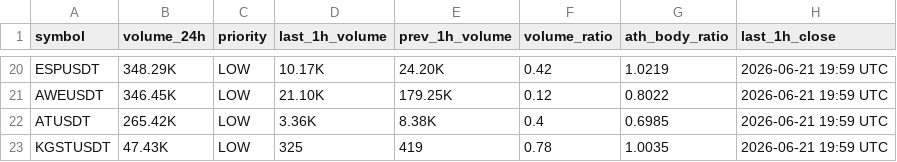
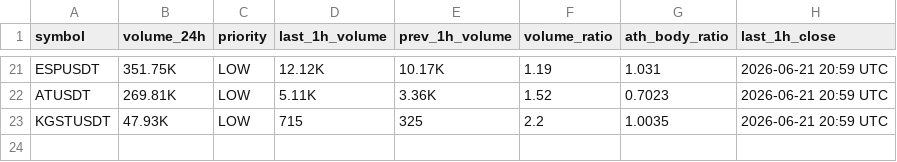
Before and after one commit to berkantbozdag/crypto-signal-bot, a CSV file: results/scan_latest.csv, drawn as a sheet; only a part is shown, gaps mark what is left out; removed rows and columns are numbered as before the commit, all else as after; the diff covers the shown part only; the diff names each change by its address in the sheet, - before the commit and + after, or states it on an @@ line.

```diff
--- a/results/scan_latest.csv
+++ b/results/scan_latest.csv
-B21 (volume_24h): 348.29K
+B21 (volume_24h): 351.75K
-D21 (last_1h_volume): 10.17K
+D21 (last_1h_volume): 12.12K
-E21 (prev_1h_volume): 24.20K
+E21 (prev_1h_volume): 10.17K
-F21 (volume_ratio): 0.42
+F21 (volume_ratio): 1.19
-G21 (ath_body_ratio): 1.0219
+G21 (ath_body_ratio): 1.031
-H21 (last_1h_close): 2026-06-21 19:59 UTC
+H21 (last_1h_close): 2026-06-21 20:59 UTC
-row 21: AWEUSDT | 346.45K | LOW | 21.10K | 179.25K | 0.12 | 0.8022 | 2026-06-21 19:59 UTC
-B22 (volume_24h): 265.42K
+B22 (volume_24h): 269.81K
-D22 (last_1h_volume): 3.36K
+D22 (last_1h_volume): 5.11K
-E22 (prev_1h_volume): 8.38K
+E22 (prev_1h_volume): 3.36K
-F22 (volume_ratio): 0.4
+F22 (volume_ratio): 1.52
-G22 (ath_body_ratio): 0.6985
+G22 (ath_body_ratio): 0.7023
-H22:H23 (last_1h_close): 2026-06-21 19:59 UTC
+H22:H23 (last_1h_close): 2026-06-21 20:59 UTC
-B23 (volume_24h): 47.43K
+B23 (volume_24h): 47.93K
-D23 (last_1h_volume): 325
+D23 (last_1h_volume): 715
-E23 (prev_1h_volume): 419
+E23 (prev_1h_volume): 325
-F23 (volume_ratio): 0.78
+F23 (volume_ratio): 2.2
```
Also changed, not shown: 2 added rows, 1 removed row and 99 edited cells elsewhere in this file, results/volume_spikes_latest.csv, state/last_hour_snapshot.csv, 2 other files.
